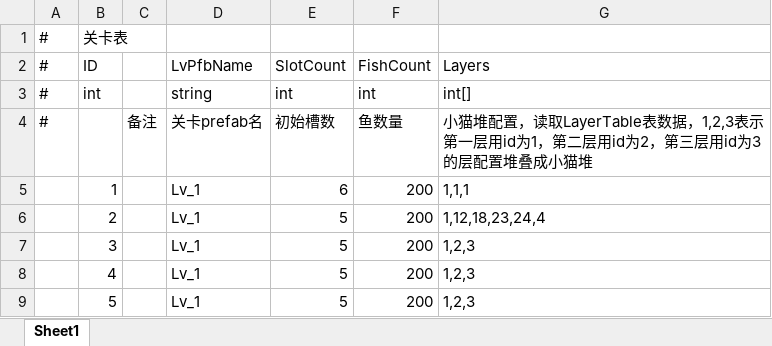
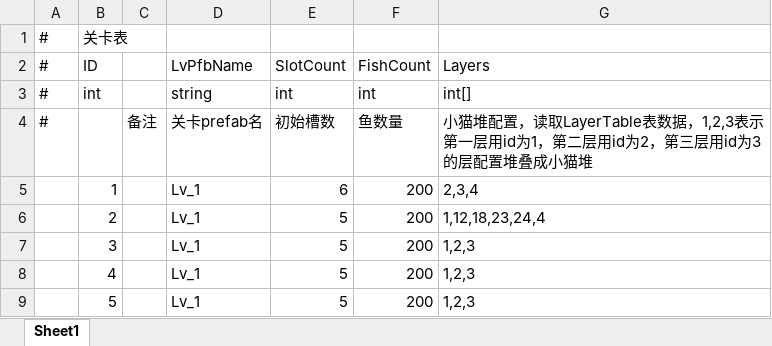
Before and after one commit to zgyunyunyunyun/CatsWorld, an Excel workbook: AAAGameData/DataTables/LevelTable.xlsx, sheet Sheet1, drawn as a sheet; values as stored, in another font and other column widths than the file's, no borders; the diff names each change by its address in the sheet, - before the commit and + after, or states it on an @@ line.

```diff
--- a/AAAGameData/DataTables/LevelTable.xlsx (sheet Sheet1)
+++ b/AAAGameData/DataTables/LevelTable.xlsx (sheet Sheet1)
-G5: 1,1,1
+G5: 2,3,4
```
Also changed, not shown: 9 other files.
